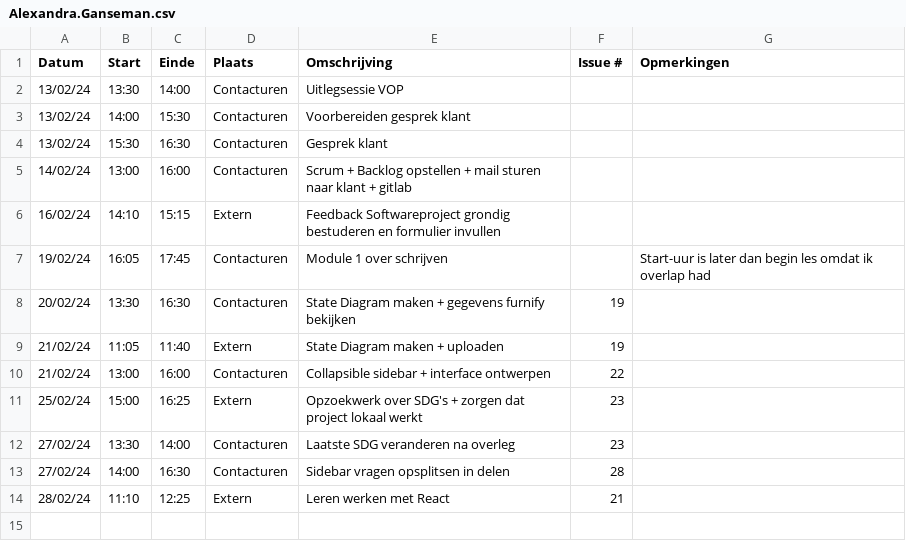
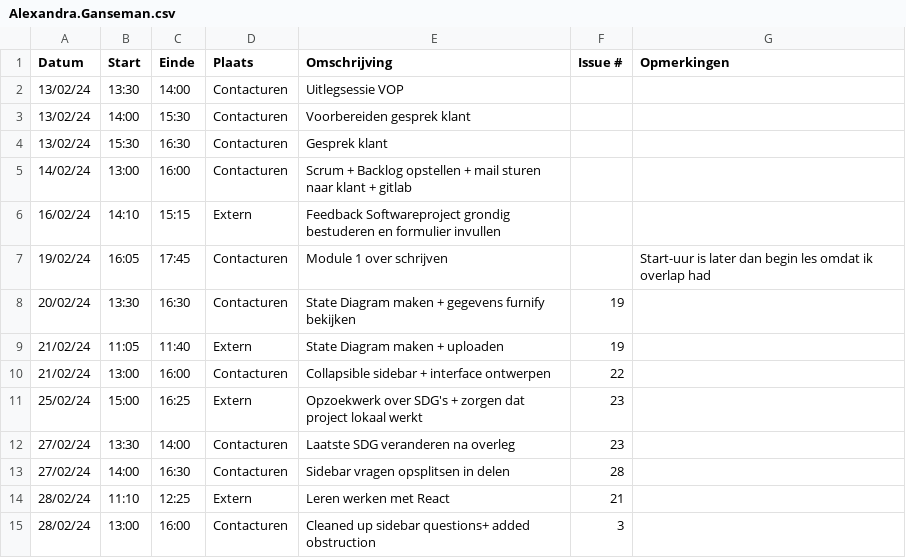
Before and after one commit to wiebe-vandendriessche/furnify, a CSV file: logboeken/Alexandra.Ganseman.csv, drawn as a sheet; the diff names each change by its address in the sheet, - before the commit and + after, or states it on an @@ line.

Commit message:
Update Alexandra.Ganseman.csv

```diff
--- a/logboeken/Alexandra.Ganseman.csv
+++ b/logboeken/Alexandra.Ganseman.csv
+row 15: 28/02/24 | 13:00 | 16:00 | Contacturen | Cleaned up sidebar questions+ added obstruction | 3
```
